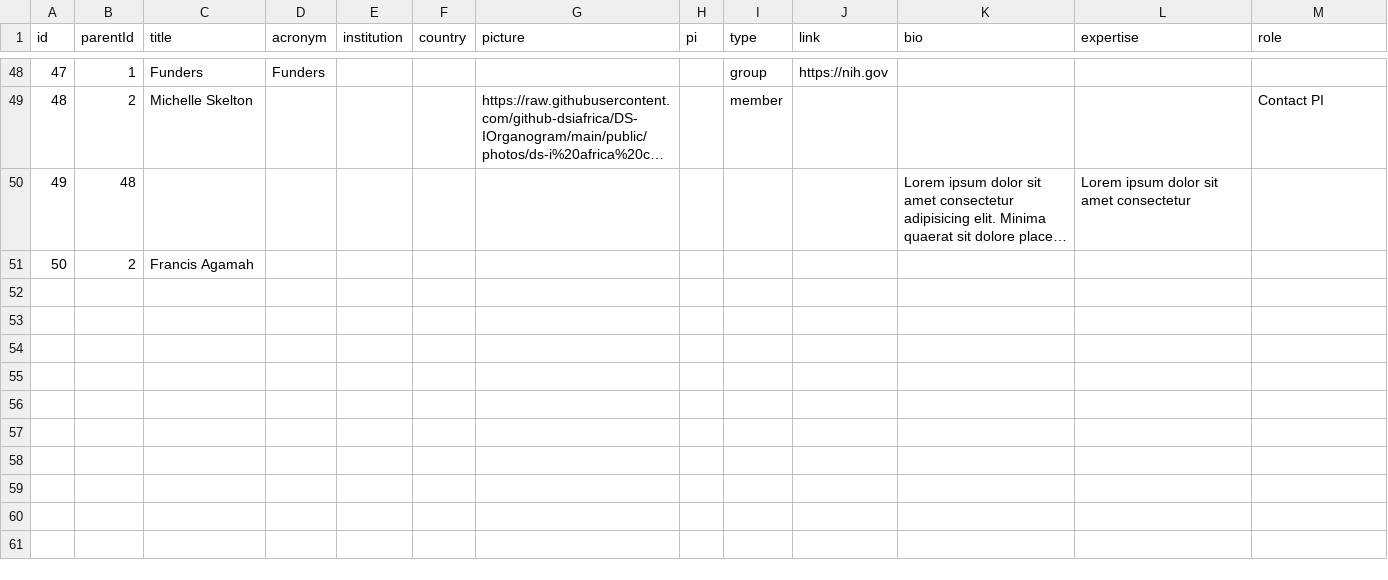
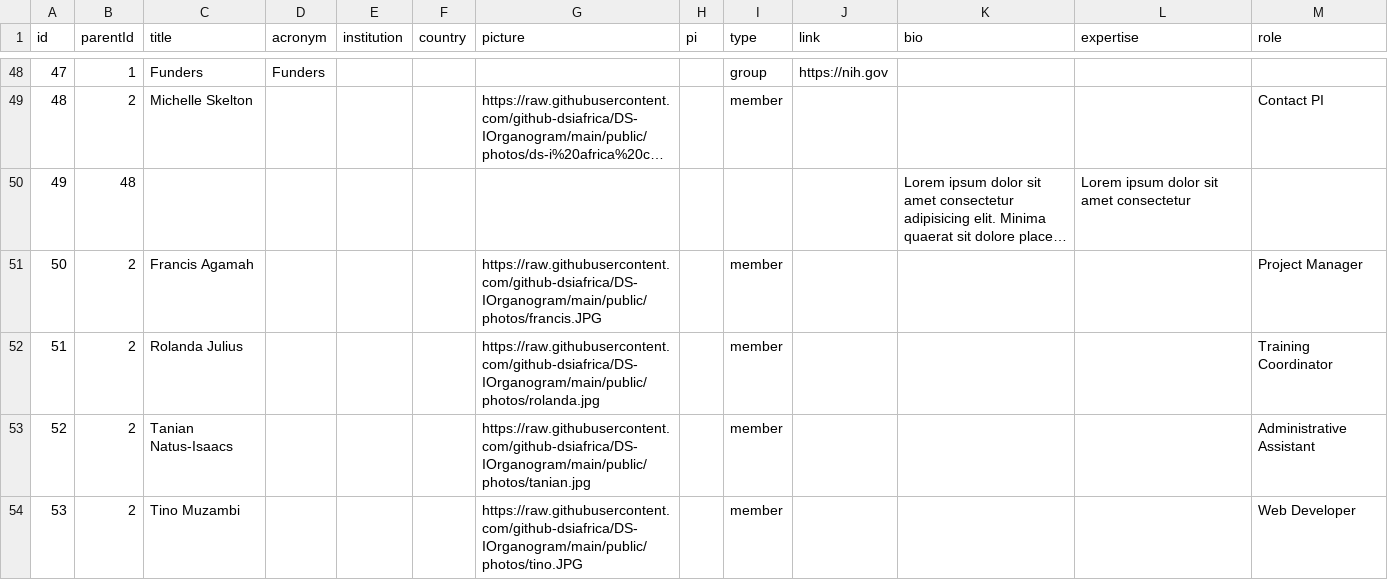
Before and after one commit to github-dsiafrica/DS-IOrganogram, a CSV file: public/data/data.csv, drawn as a sheet; only a part is shown, gaps mark what is left out; long unchanged cells end in …; the diff names each change by its address in the sheet, - before the commit and + after, or states it on an @@ line.

Commit message:
Updates data.

```diff
--- a/public/data/data.csv
+++ b/public/data/data.csv
-G51 (picture): (empty)
+G51 (picture): https://raw.githubusercontent.com/github-dsiafrica/DS-IOrganogram/main/public/photos/francis.JPG
-I51 (type): (empty)
+I51 (type): member
-M51 (role): (empty)
+M51 (role): Project Manager
+row 52: 51 | 2 | Rolanda Julius |  |  |  | https://raw.githubusercontent.com/github-dsiafrica/DS-IOrganogram/main/public/photos/rolanda.jpg |  | member |  |  |  | Training Coordinator
+row 53: 52 | 2 | Tanian Natus-Isaacs |  |  |  | https://raw.githubusercontent.com/github-dsiafrica/DS-IOrganogram/main/public/photos/tanian.jpg |  | member |  |  |  | Administrative Assistant
+row 54: 53 | 2 | Tino Muzambi |  |  |  | https://raw.githubusercontent.com/github-dsiafrica/DS-IOrganogram/main/public/photos/tino.JPG |  | member |  |  |  | Web Developer
```
